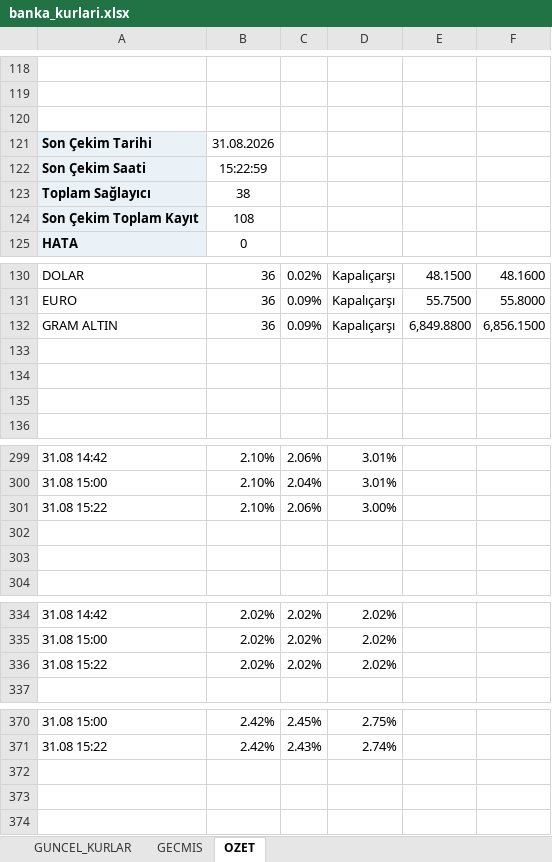
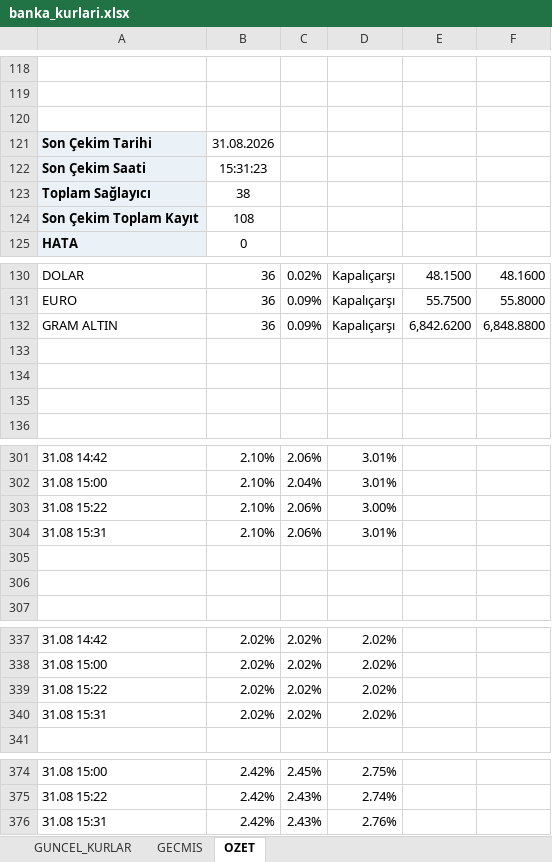
Before and after one commit to ozgeyamc/banka-kurlari-takip, an Excel workbook: output/banka_kurlari.xlsx, sheet OZET, drawn as a sheet; only a part is shown, gaps mark what is left out; values as stored, in another font and other column widths than the file's, no borders; charts and pictures not drawn; the diff covers the shown part only; the diff names each change by its address in the sheet, - before the commit and + after, or states it on an @@ line.

```diff
--- a/output/banka_kurlari.xlsx (sheet OZET)
+++ b/output/banka_kurlari.xlsx (sheet OZET)
-B122: 15:22:59
+B122: 15:31:23
-E132: 6,849.8800
+E132: 6,842.6200
-F132: 6,856.1500
+F132: 6,848.8800
+row 304: 31.08 15:31 | 2.10% | 2.06% | 3.01%
+row 340: 31.08 15:31 | 2.02% | 2.02% | 2.02%
+row 376: 31.08 15:31 | 2.42% | 2.43% | 2.76%
```
Also changed, not shown: 4 added rows, 2 removed rows, 32 moved rows and 4 edited cells elsewhere in this sheet, sheet GECMIS, sheet GUNCEL_KURLAR, charts or pictures, 2 other files.
